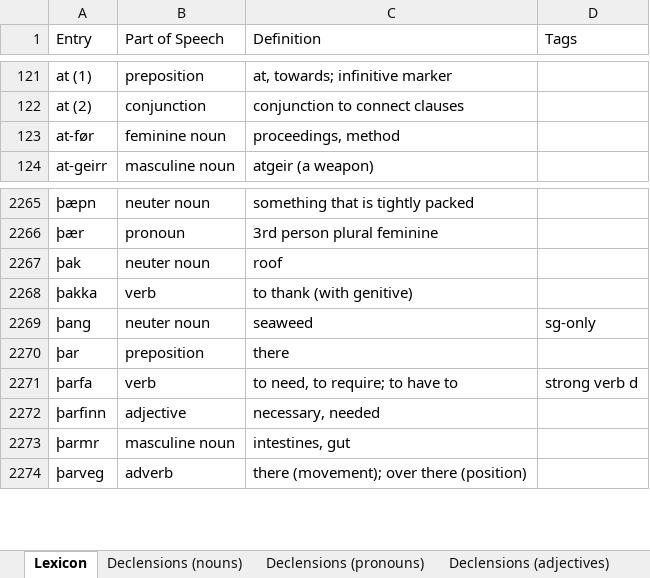
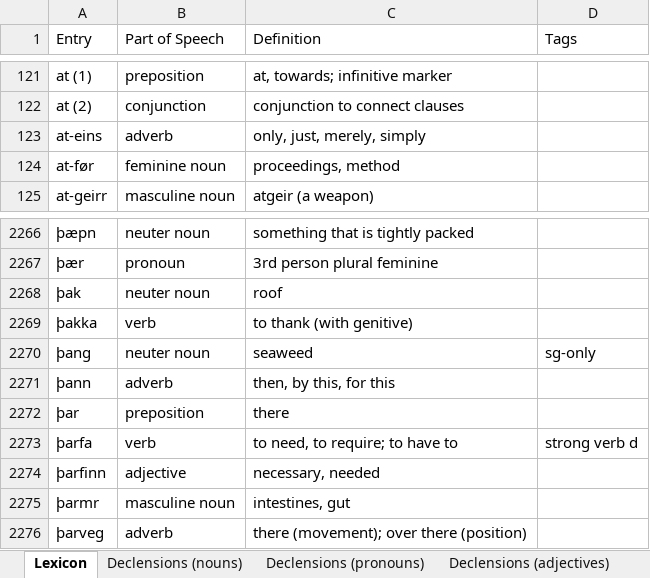
Before and after one commit to Oneo64/Aldraheimr2ndEdition, an Excel workbook: Literature/Languages/Northmannish.xlsx, sheet Lexicon, drawn as a sheet; only a part is shown, gaps mark what is left out; values as stored, in another font and other column widths than the file's, no borders; charts and pictures and table styles not drawn; the diff names each change by its address in the sheet, - before the commit and + after, or states it on an @@ line.

Commit message:
Update Northmannish.xlsx

```diff
--- a/Literature/Languages/Northmannish.xlsx (sheet Lexicon)
+++ b/Literature/Languages/Northmannish.xlsx (sheet Lexicon)
+row 123: at-eins | adverb | only, just, merely, simply
+row 2271: þann | adverb | then, by this, for this
```
